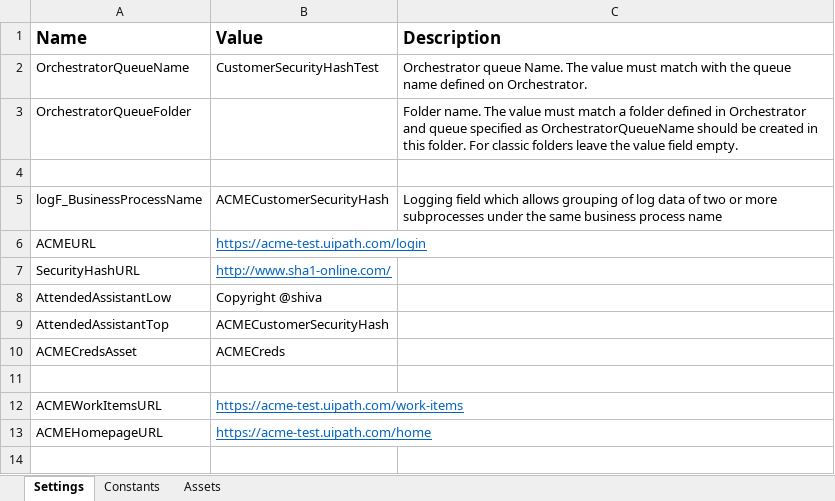
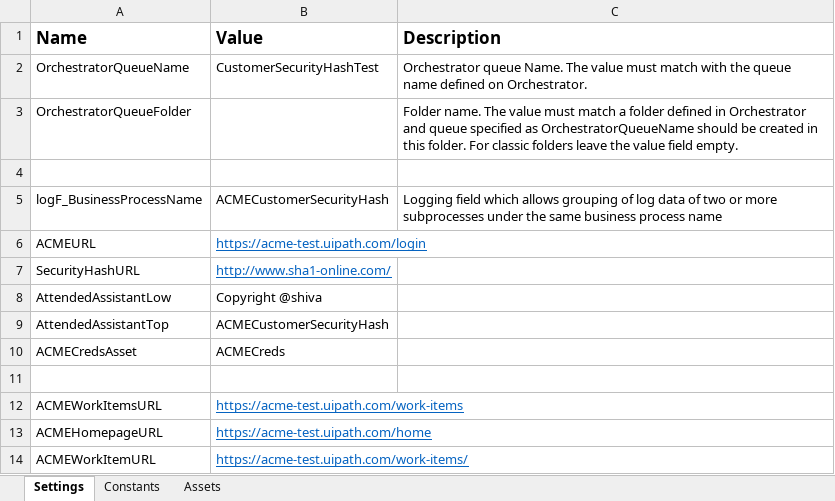
Before and after one commit to SajjuRam101/ACMECustomerSecurityHash, an Excel workbook: Data/Config.xlsx, sheet Settings, drawn as a sheet; values as stored, in another font and other column widths than the file's, no borders; the diff names each change by its address in the sheet, - before the commit and + after, or states it on an @@ line.

Commit message:
Added customer data fetch and SHA1 Launch

```diff
--- a/Data/Config.xlsx (sheet Settings)
+++ b/Data/Config.xlsx (sheet Settings)
+row 14: ACMEWorkItemURL | https://acme-test.uipath.com/work-items/
```
Also changed, not shown: 9 other files.
